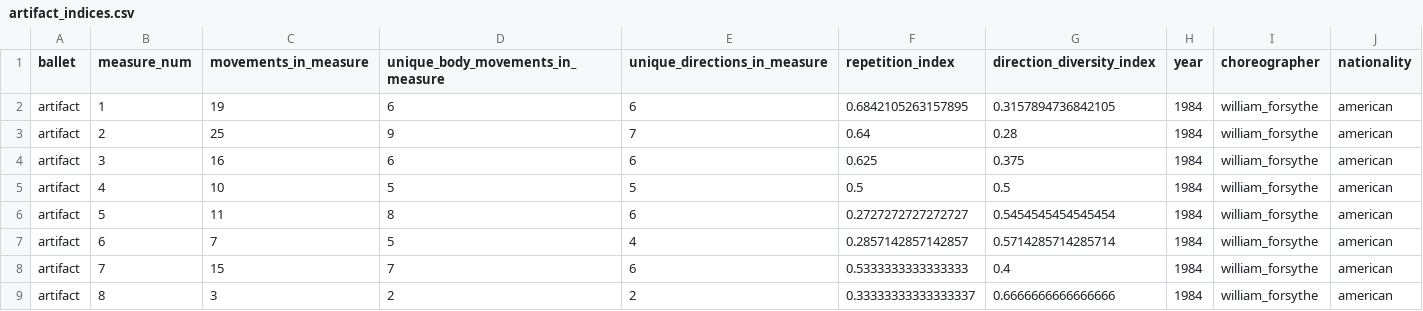
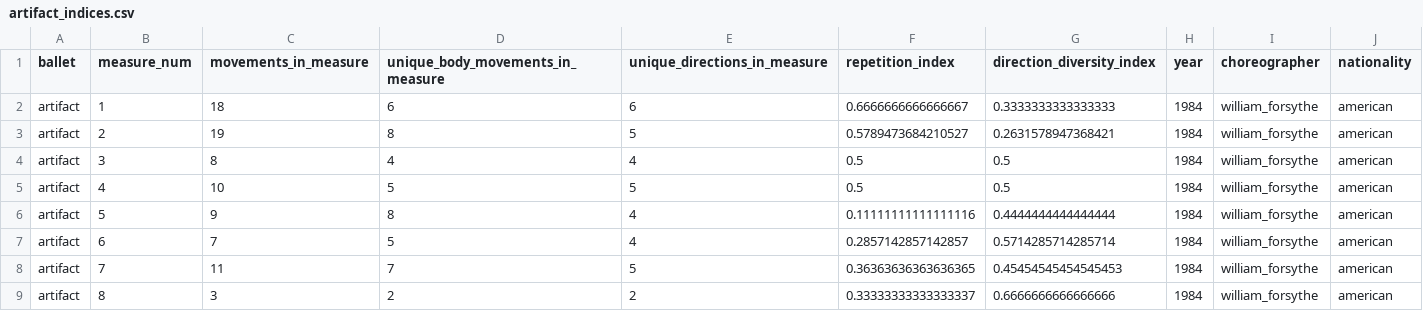
Before and after one commit to laurasher/labanotation, a CSV file: clustering_output/artifact_indices.csv, drawn as a sheet.

```diff
--- a/clustering_output/artifact_indices.csv
+++ b/clustering_output/artifact_indices.csv
@@ -1,9 +1,9 @@
 ballet,measure_num,movements_in_measure,unique_body_movements_in_measure,unique_directions_in_measure,repetition_index,direction_diversity_index,year,choreographer,nationality
-artifact,1,19,6,6,0.6842105263157895,0.3157894736842105,1984,william_forsythe,american
-artifact,2,25,9,7,0.64,0.28,1984,william_forsythe,american
-artifact,3,16,6,6,0.625,0.375,1984,william_forsythe,american
+artifact,1,18,6,6,0.6666666666666667,0.3333333333333333,1984,william_forsythe,american
+artifact,2,19,8,5,0.5789473684210527,0.2631578947368421,1984,william_forsythe,american
+artifact,3,8,4,4,0.5,0.5,1984,william_forsythe,american
 artifact,4,10,5,5,0.5,0.5,1984,william_forsythe,american
-artifact,5,11,8,6,0.2727272727272727,0.5454545454545454,1984,william_forsythe,american
+artifact,5,9,8,4,0.11111111111111116,0.4444444444444444,1984,william_forsythe,american
 artifact,6,7,5,4,0.2857142857142857,0.5714285714285714,1984,william_forsythe,american
-artifact,7,15,7,6,0.5333333333333333,0.4,1984,william_forsythe,american
+artifact,7,11,7,5,0.36363636363636365,0.45454545454545453,1984,william_forsythe,american
 artifact,8,3,2,2,0.33333333333333337,0.6666666666666666,1984,william_forsythe,american
```
Also changed, not shown: bbox_output/artifact.csv, bbox_output/korobushka.csv, 21 other files.
